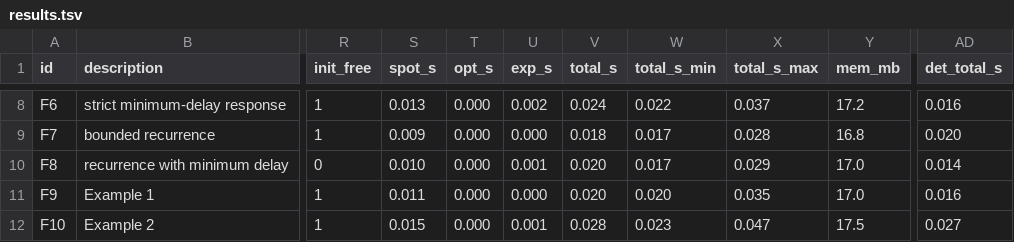
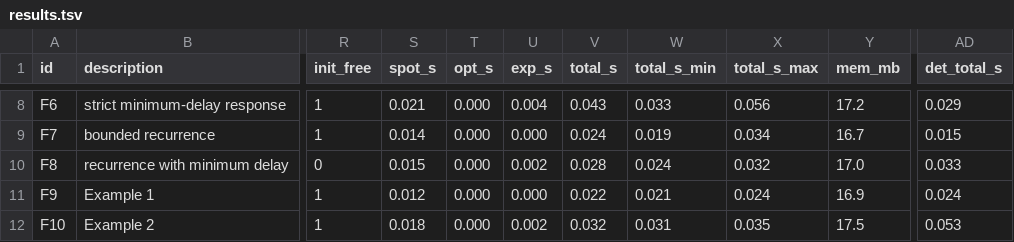
Before and after one commit to efares1/MTL2BA, a TSV file: evaluation/results.tsv, drawn as a sheet; only a part is shown, gaps mark what is left out; the diff covers the shown part only; the diff names each change by its address in the sheet, - before the commit and + after, or states it on an @@ line.

```diff
--- a/evaluation/results.tsv
+++ b/evaluation/results.tsv
-S8 (spot_s): 0.013
+S8 (spot_s): 0.021
-U8 (exp_s): 0.002
+U8 (exp_s): 0.004
-V8 (total_s): 0.024
+V8 (total_s): 0.043
-W8 (total_s_min): 0.022
+W8 (total_s_min): 0.033
-X8 (total_s_max): 0.037
+X8 (total_s_max): 0.056
-AD8 (det_total_s): 0.016
+AD8 (det_total_s): 0.029
-S9 (spot_s): 0.009
+S9 (spot_s): 0.014
-V9 (total_s): 0.018
+V9 (total_s): 0.024
-W9 (total_s_min): 0.017
+W9 (total_s_min): 0.019
-X9 (total_s_max): 0.028
+X9 (total_s_max): 0.034
-Y9 (mem_mb): 16.8
+Y9 (mem_mb): 16.7
-AD9 (det_total_s): 0.020
+AD9 (det_total_s): 0.015
-S10 (spot_s): 0.010
+S10 (spot_s): 0.015
-U10 (exp_s): 0.001
+U10 (exp_s): 0.002
-V10 (total_s): 0.020
+V10 (total_s): 0.028
-W10 (total_s_min): 0.017
+W10 (total_s_min): 0.024
-X10 (total_s_max): 0.029
+X10 (total_s_max): 0.032
-AD10 (det_total_s): 0.014
+AD10 (det_total_s): 0.033
-S11 (spot_s): 0.011
+S11 (spot_s): 0.012
-V11 (total_s): 0.020
+V11 (total_s): 0.022
-W11 (total_s_min): 0.020
+W11 (total_s_min): 0.021
-X11 (total_s_max): 0.035
+X11 (total_s_max): 0.024
-Y11 (mem_mb): 17.0
+Y11 (mem_mb): 16.9
-AD11 (det_total_s): 0.016
+AD11 (det_total_s): 0.024
-S12 (spot_s): 0.015
+S12 (spot_s): 0.018
-U12 (exp_s): 0.001
+U12 (exp_s): 0.002
-V12 (total_s): 0.028
+V12 (total_s): 0.032
-W12 (total_s_min): 0.023
+W12 (total_s_min): 0.031
-X12 (total_s_max): 0.047
+X12 (total_s_max): 0.035
-AD12 (det_total_s): 0.027
+AD12 (det_total_s): 0.053
```
Also changed, not shown: 138 edited cells elsewhere in this file, evaluation/ours_results.tsv, evaluation/ours_runs.tsv, 12 other files.
